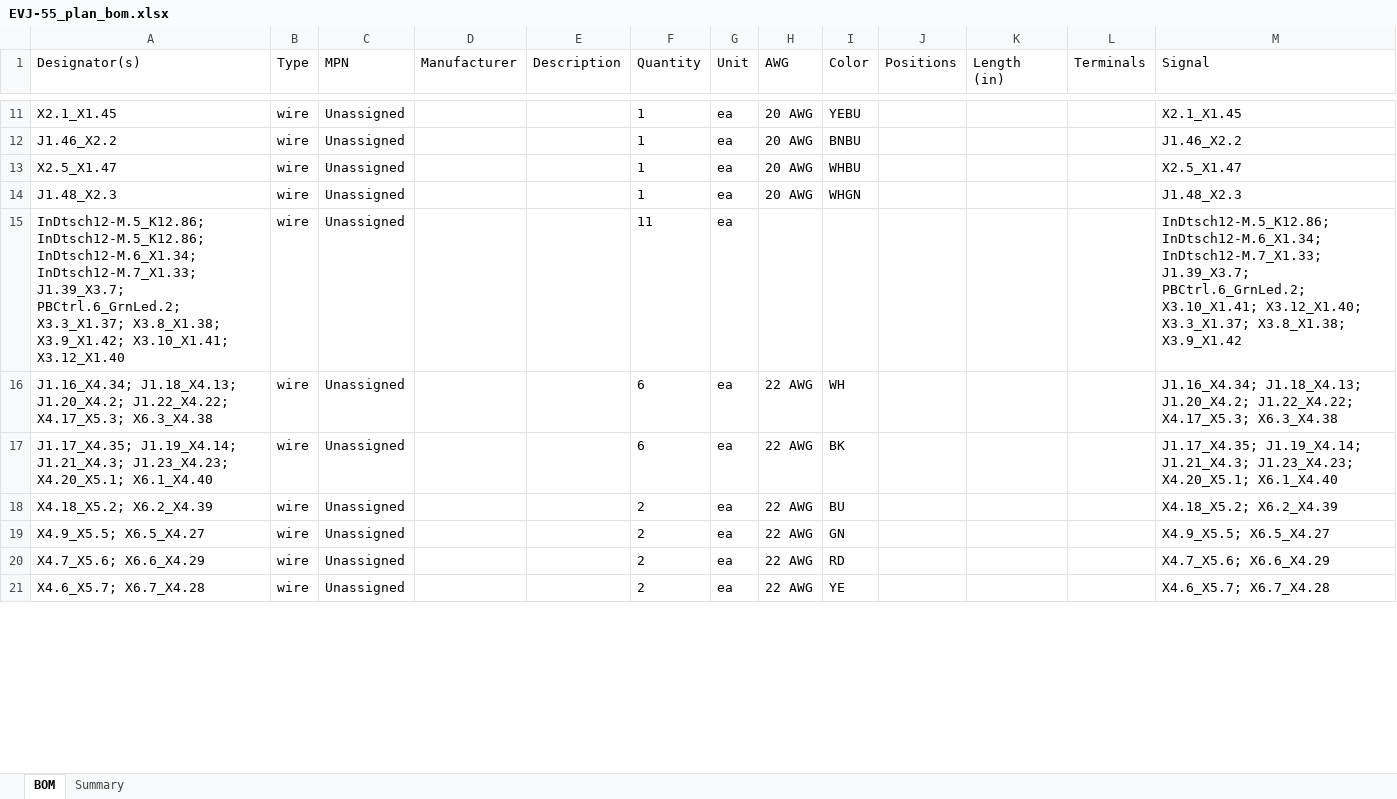
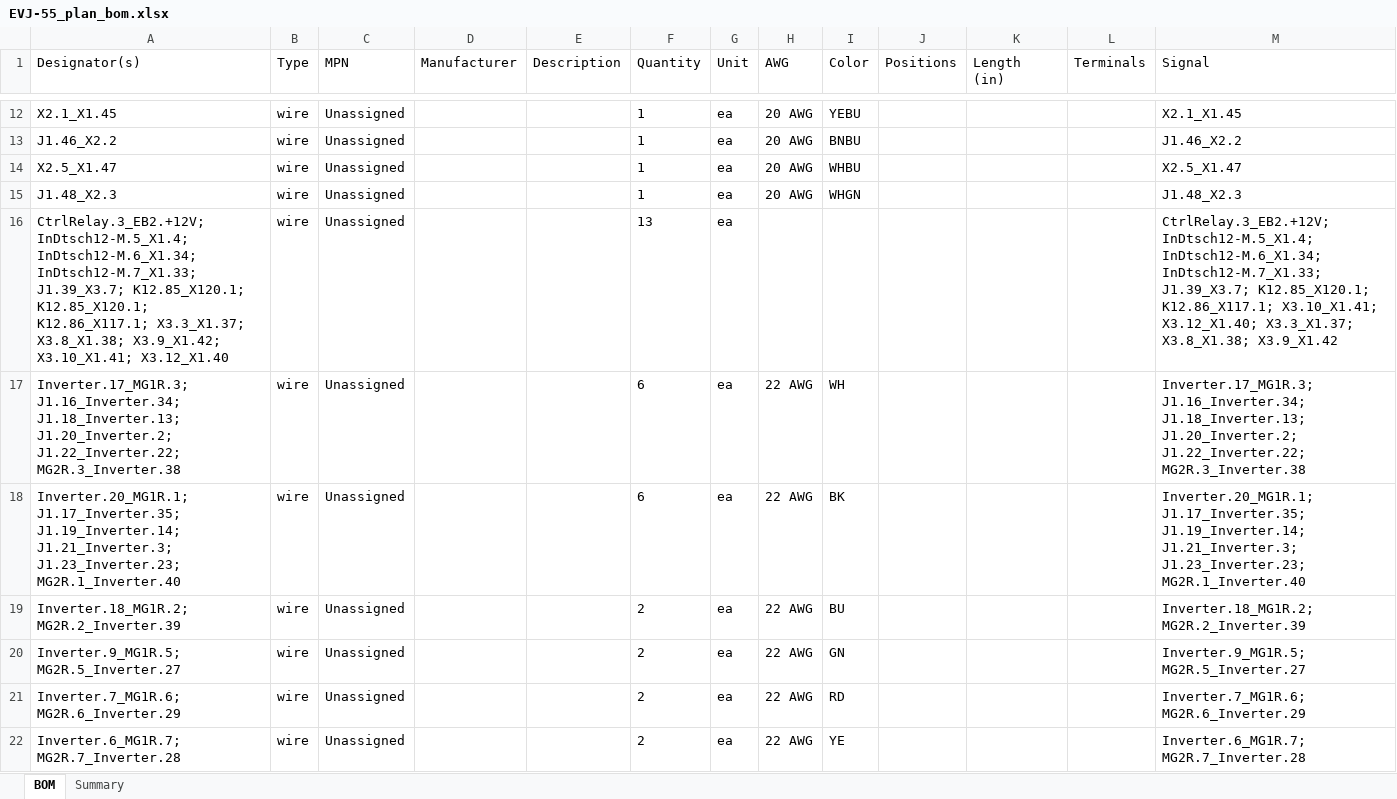
Before and after one commit to hpeyerl/evj55, an Excel workbook: wiring/rendered/EVJ-55_plan_bom.xlsx, sheet BOM, drawn as a sheet; only a part is shown, gaps mark what is left out; values as stored, in another font and other column widths than the file's, no borders; addresses are those after the commit; the diff covers the shown part only; the diff names each change by its address in the sheet, - before the commit and + after, or states it on an @@ line.

```diff
--- a/wiring/rendered/EVJ-55_plan_bom.xlsx (sheet BOM)
+++ b/wiring/rendered/EVJ-55_plan_bom.xlsx (sheet BOM)
-A16 (Designator(s)): InDtsch12-M.5_K12.86; InDtsch12-M.5_K12.86; InDtsch12-M.6_X1.34; InDtsch12-M.7_X1.33; J1.39_X3.7; PBCtrl.6_GrnLed.2; X3.3_X1.37; X3.8_X1.38;…
+A16 (Designator(s)): CtrlRelay.3_EB2.+12V; InDtsch12-M.5_X1.4; InDtsch12-M.6_X1.34; InDtsch12-M.7_X1.33; J1.39_X3.7; K12.85_X120.1; K12.85_X120.1; K12.86_X117.1; X3.3_X1.37; X3.8_X1.38;…
-F16 (Quantity): 11
+F16 (Quantity): 13
-M16 (Signal): InDtsch12-M.5_K12.86; InDtsch12-M.6_X1.34; InDtsch12-M.7_X1.33; J1.39_X3.7; PBCtrl.6_GrnLed.2; X3.10_X1.41; X3.12_X1.40;…
+M16 (Signal): CtrlRelay.3_EB2.+12V; InDtsch12-M.5_X1.4; InDtsch12-M.6_X1.34; InDtsch12-M.7_X1.33; J1.39_X3.7; K12.85_X120.1; K12.86_X117.1; X3.10_X1.41; X3.12_X1.40;…
-A17 (Designator(s)): J1.16_X4.34; J1.18_X4.13; J1.20_X4.2; J1.22_X4.22; X4.17_X5.3; X6.3_X4.38
+A17 (Designator(s)): Inverter.17_MG1R.3; J1.16_Inverter.34; J1.18_Inverter.13; J1.20_Inverter.2; J1.22_Inverter.22; MG2R.3_Inverter.38
-M17 (Signal): J1.16_X4.34; J1.18_X4.13; J1.20_X4.2; J1.22_X4.22; X4.17_X5.3; X6.3_X4.38
+M17 (Signal): Inverter.17_MG1R.3; J1.16_Inverter.34; J1.18_Inverter.13; J1.20_Inverter.2; J1.22_Inverter.22; MG2R.3_Inverter.38
-A18 (Designator(s)): J1.17_X4.35; J1.19_X4.14; J1.21_X4.3; J1.23_X4.23; X4.20_X5.1; X6.1_X4.40
+A18 (Designator(s)): Inverter.20_MG1R.1; J1.17_Inverter.35; J1.19_Inverter.14; J1.21_Inverter.3; J1.23_Inverter.23; MG2R.1_Inverter.40
-M18 (Signal): J1.17_X4.35; J1.19_X4.14; J1.21_X4.3; J1.23_X4.23; X4.20_X5.1; X6.1_X4.40
+M18 (Signal): Inverter.20_MG1R.1; J1.17_Inverter.35; J1.19_Inverter.14; J1.21_Inverter.3; J1.23_Inverter.23; MG2R.1_Inverter.40
-A19 (Designator(s)): X4.18_X5.2; X6.2_X4.39
+A19 (Designator(s)): Inverter.18_MG1R.2; MG2R.2_Inverter.39
-M19 (Signal): X4.18_X5.2; X6.2_X4.39
+M19 (Signal): Inverter.18_MG1R.2; MG2R.2_Inverter.39
-A20 (Designator(s)): X4.9_X5.5; X6.5_X4.27
+A20 (Designator(s)): Inverter.9_MG1R.5; MG2R.5_Inverter.27
-M20 (Signal): X4.9_X5.5; X6.5_X4.27
+M20 (Signal): Inverter.9_MG1R.5; MG2R.5_Inverter.27
-A21 (Designator(s)): X4.7_X5.6; X6.6_X4.29
+A21 (Designator(s)): Inverter.7_MG1R.6; MG2R.6_Inverter.29
-M21 (Signal): X4.7_X5.6; X6.6_X4.29
+M21 (Signal): Inverter.7_MG1R.6; MG2R.6_Inverter.29
-A22 (Designator(s)): X4.6_X5.7; X6.7_X4.28
+A22 (Designator(s)): Inverter.6_MG1R.7; MG2R.7_Inverter.28
-M22 (Signal): X4.6_X5.7; X6.7_X4.28
+M22 (Signal): Inverter.6_MG1R.7; MG2R.7_Inverter.28
```
Also changed, not shown: 11 added rows, 1 removed row and 34 edited cells elsewhere in this sheet, sheet Summary, 2 other files.
